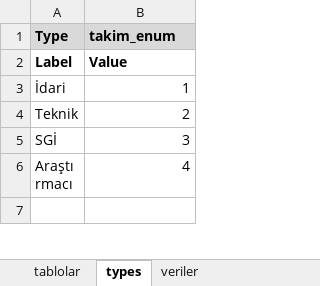
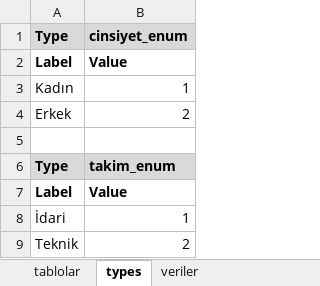
Before and after one commit to ozgurunam/maas, an Excel workbook: veritabanı tanımları.xlsx, sheet types, drawn as a sheet; only a part is shown; the shorter side is filled out with more unchanged rows; values as stored, in another font and other column widths than the file's, no borders; the diff names each change by its address in the sheet, - before the commit and + after, or states it on an @@ line.

Commit message:
Add files via upload

```diff
--- a/veritabanı tanımları.xlsx (sheet types)
+++ b/veritabanı tanımları.xlsx (sheet types)
+row 1: Type | cinsiyet_enum
+row 2: Label | Value
+row 3: Kadın | 1
+row 4: Erkek | 2
+row 5: (empty)
```
Also changed, not shown: sheet tablolar.
